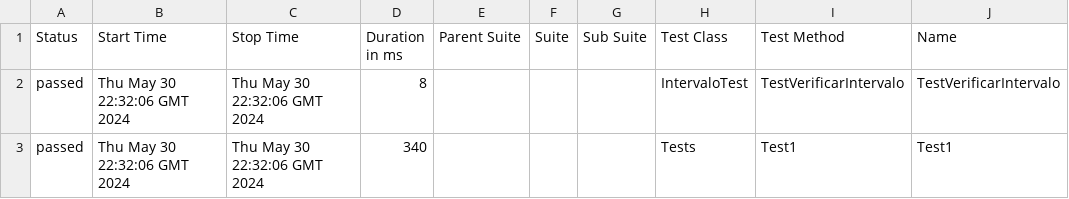
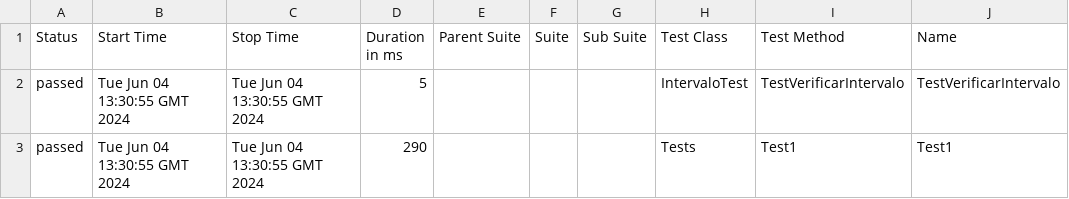
Before and after one commit to ladesa-ro/gerar-horario, a CSV file: b/development/data/suites.csv, drawn as a sheet; only a part is shown; the diff names each change by its address in the sheet, - before the commit and + after, or states it on an @@ line.

```diff
--- a/b/development/data/suites.csv
+++ b/b/development/data/suites.csv
-B2:B3 (Start Time): Thu May 30 22:32:06 GMT 2024
+B2:B3 (Start Time): Tue Jun 04 13:30:55 GMT 2024
-C2:C3 (Stop Time): Thu May 30 22:32:06 GMT 2024
+C2:C3 (Stop Time): Tue Jun 04 13:30:55 GMT 2024
-D2 (Duration in ms): 8
+D2 (Duration in ms): 5
-D3 (Duration in ms): 340
+D3 (Duration in ms): 290
```
Also changed, not shown: 26 other files.
